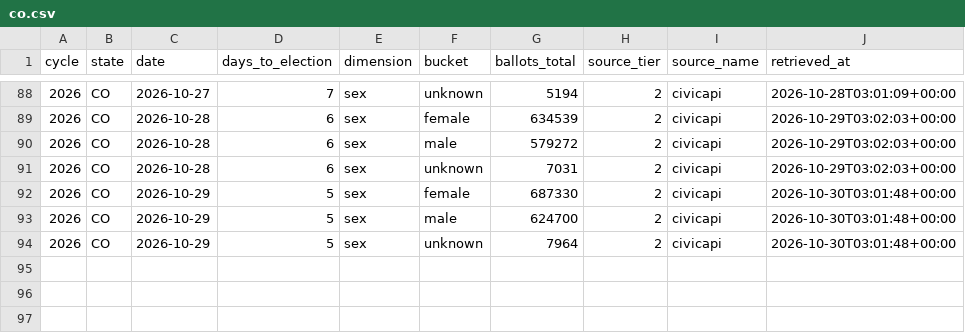
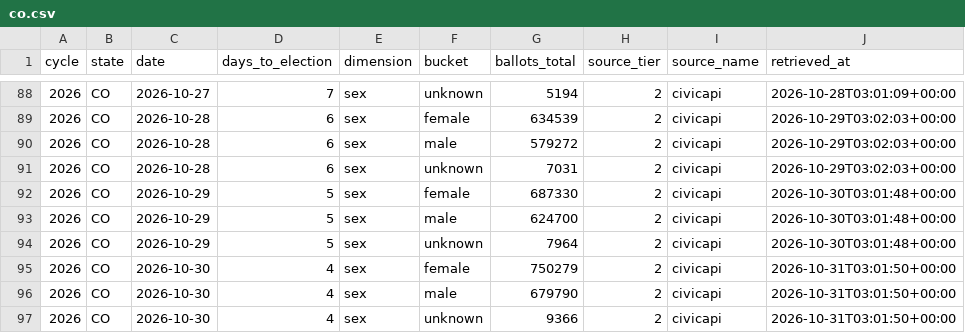
Before and after one commit to ElectIndex/26_early_vote, a CSV file: output/demo/co.csv, drawn as a sheet; only a part is shown, gaps mark what is left out; the diff names each change by its address in the sheet, - before the commit and + after, or states it on an @@ line.

```diff
--- a/output/demo/co.csv
+++ b/output/demo/co.csv
+row 95: 2026 | CO | 2026-10-30 | 4 | sex | female | 750279 | 2 | civicapi | 2026-10-31T03:01:50+00:00
+row 96: 2026 | CO | 2026-10-30 | 4 | sex | male | 679790 | 2 | civicapi | 2026-10-31T03:01:50+00:00
+row 97: 2026 | CO | 2026-10-30 | 4 | sex | unknown | 9366 | 2 | civicapi | 2026-10-31T03:01:50+00:00
```
Also changed, not shown: output/counterfactual.csv, output/counties/ok.csv, 12 other files.
